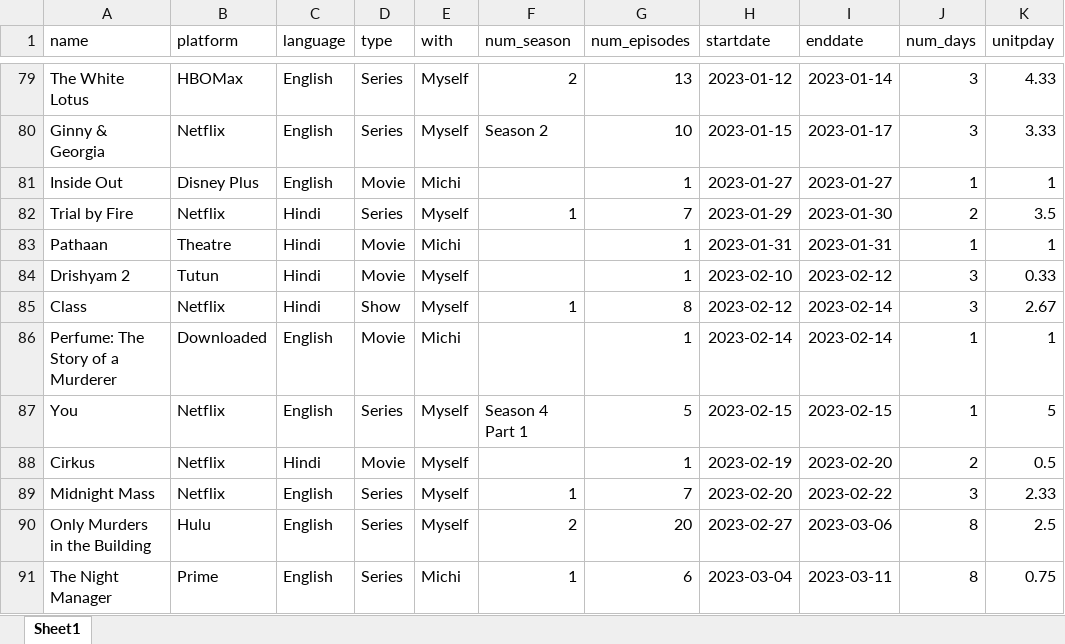
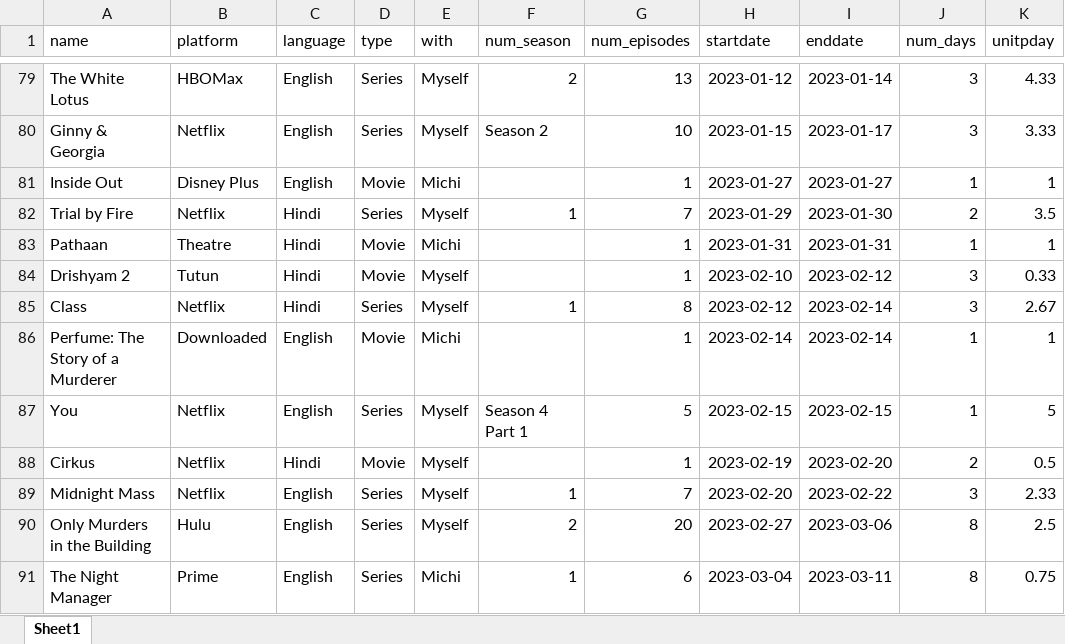
Before and after one commit to PallabiK/FunwithR, an Excel workbook: show.xlsx, sheet Sheet1, drawn as a sheet; only a part is shown, gaps mark what is left out; values as stored, in another font and other column widths than the file's, no borders; the diff names each change by its address in the sheet, - before the commit and + after, or states it on an @@ line.

```diff
--- a/show.xlsx (sheet Sheet1)
+++ b/show.xlsx (sheet Sheet1)
-D85 (type): Show
+D85 (type): Series
```
Also changed, not shown: 2 other files.
